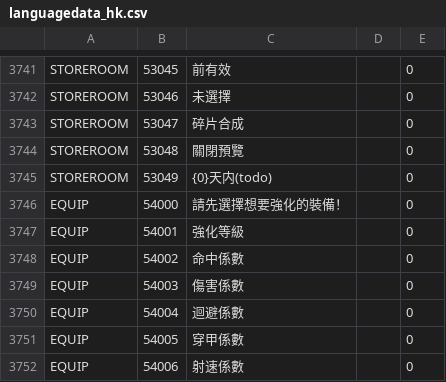
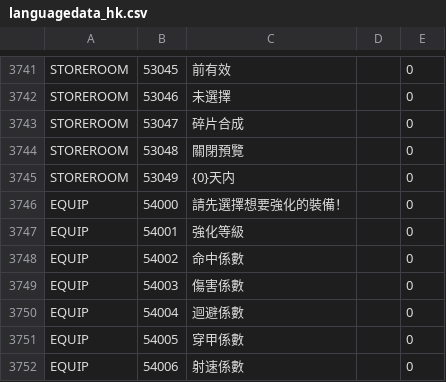
Before and after one commit to gf-data-tools/gf-data-ch, a CSV file: asset/language/languagedata_hk.csv, drawn as a sheet; only a part is shown, gaps mark what is left out.

```diff
--- a/asset/language/languagedata_hk.csv
+++ b/asset/language/languagedata_hk.csv
@@ -3744,3 +3744,3 @@ STOREROOM,53047,碎片合成,,0
 STOREROOM,53048,關閉預覽,,0
-STOREROOM,53049,{0}天内(todo),,0
+STOREROOM,53049,{0}天内,,0
 EQUIP,54000,請先選擇想要強化的裝備！,,0
```
Also changed, not shown: asset/language/languagedata_kr.csv, 39 other files.
